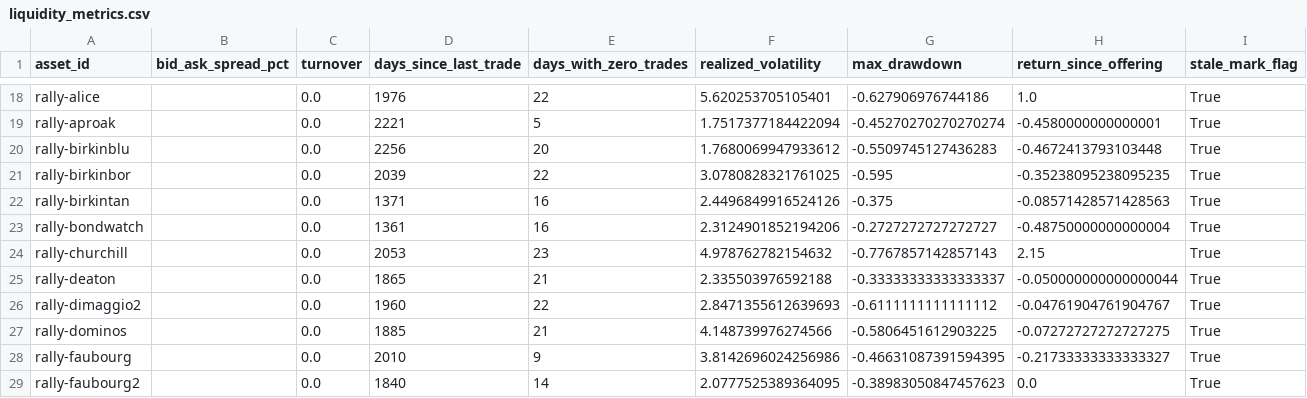
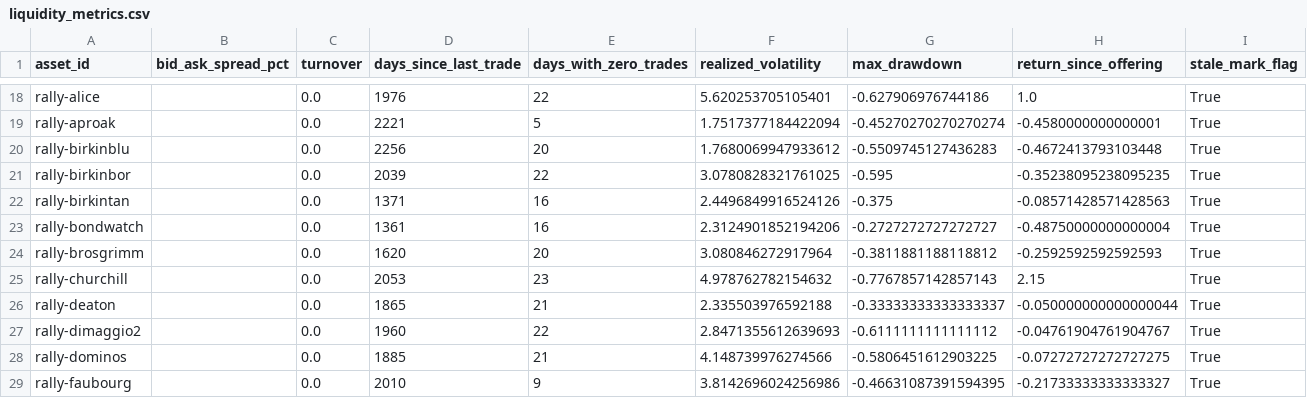
Before and after one commit to Marshdoggo/rally-terminal, a CSV file: data/processed/liquidity_metrics.csv, drawn as a sheet; only a part is shown, gaps mark what is left out; the shorter side is filled out with more unchanged rows; the diff names each change by its address in the sheet, - before the commit and + after, or states it on an @@ line.

```diff
--- a/data/processed/liquidity_metrics.csv
+++ b/data/processed/liquidity_metrics.csv
+row 24: rally-brosgrimm |  | 0.0 | 1620 | 20 | 3.080846272917964 | -0.3811881188118812 | -0.2592592592592593 | True
```
Also changed, not shown: data/normalized/price_observations.csv, data/processed/exchange_reconciliation_report.csv, 13 other files.
